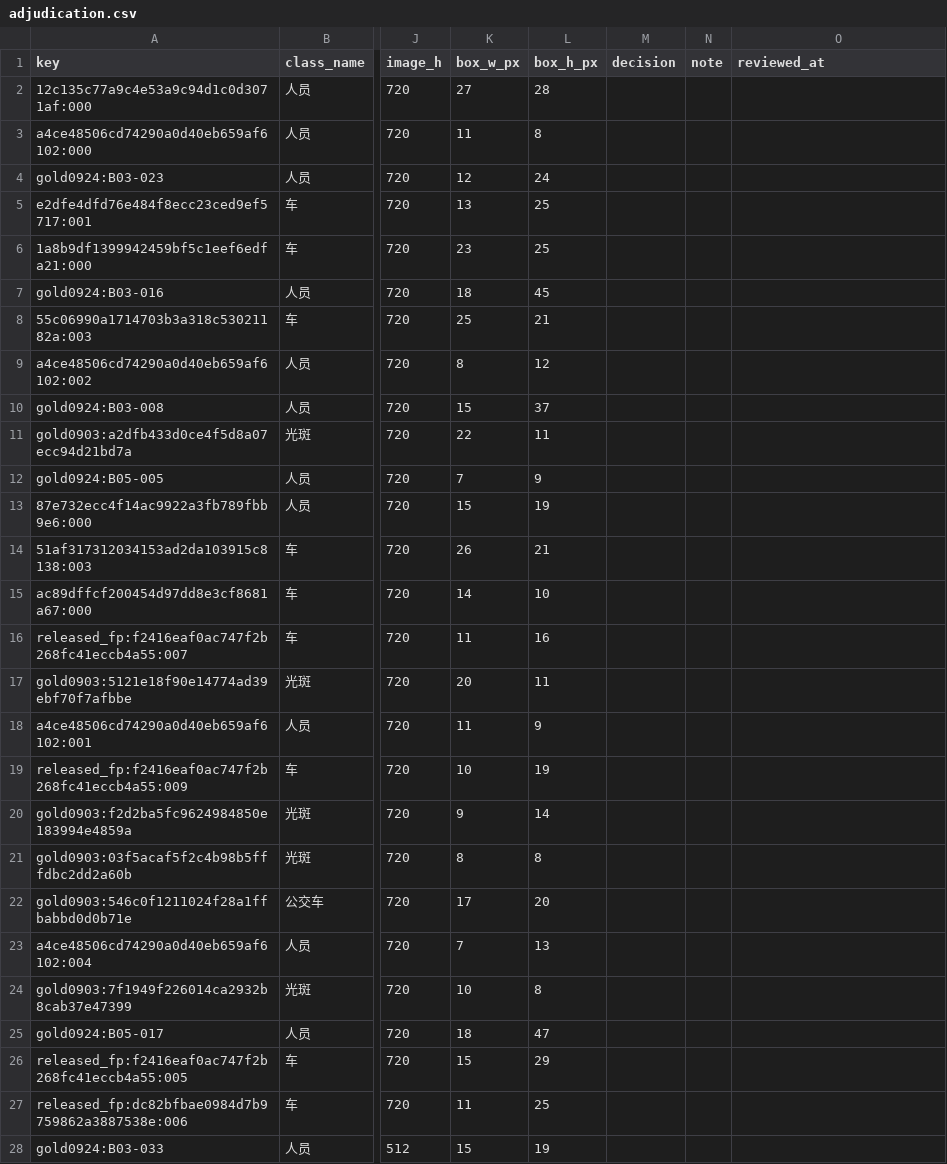
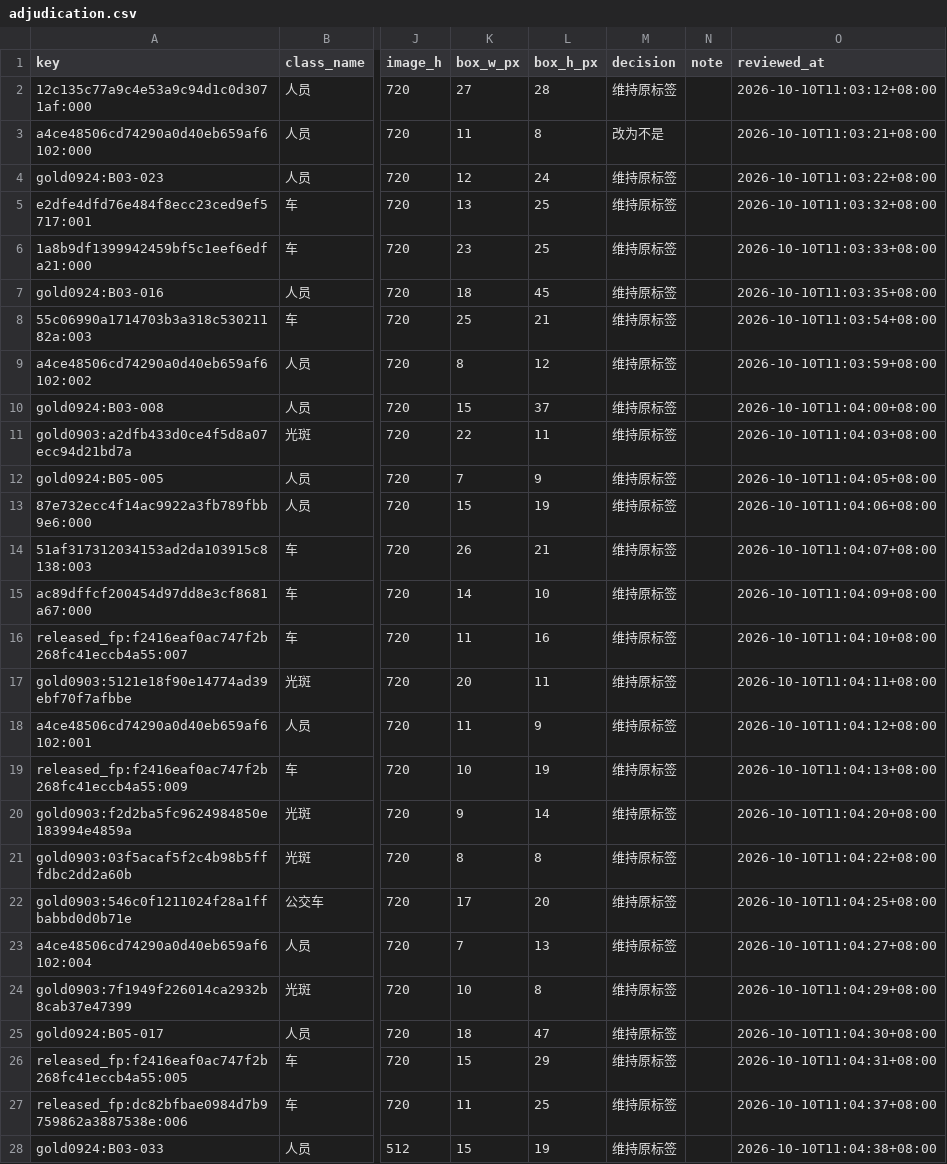
Before and after one commit to kairosbladex/review-annotation-platform, a CSV file: data/label-adjudication-20261009/adjudication.csv, drawn as a sheet; only a part is shown, gaps mark what is left out; the diff covers the shown part only; the diff names each change by its address in the sheet, - before the commit and + after, or states it on an @@ line.

```diff
--- a/data/label-adjudication-20261009/adjudication.csv
+++ b/data/label-adjudication-20261009/adjudication.csv
-M2 (decision): (empty)
+M2 (decision): 维持原标签
-O2 (reviewed_at): (empty)
+O2 (reviewed_at): 2026-10-10T11:03:12+08:00
-M3 (decision): (empty)
+M3 (decision): 改为不是
-O3 (reviewed_at): (empty)
+O3 (reviewed_at): 2026-10-10T11:03:21+08:00
-M4:M28 (decision): (empty)
+M4:M28 (decision): 维持原标签
-O4 (reviewed_at): (empty)
+O4 (reviewed_at): 2026-10-10T11:03:22+08:00
-O5 (reviewed_at): (empty)
+O5 (reviewed_at): 2026-10-10T11:03:32+08:00
-O6 (reviewed_at): (empty)
+O6 (reviewed_at): 2026-10-10T11:03:33+08:00
-O7 (reviewed_at): (empty)
+O7 (reviewed_at): 2026-10-10T11:03:35+08:00
-O8 (reviewed_at): (empty)
+O8 (reviewed_at): 2026-10-10T11:03:54+08:00
-O9 (reviewed_at): (empty)
+O9 (reviewed_at): 2026-10-10T11:03:59+08:00
-O10 (reviewed_at): (empty)
+O10 (reviewed_at): 2026-10-10T11:04:00+08:00
-O11 (reviewed_at): (empty)
+O11 (reviewed_at): 2026-10-10T11:04:03+08:00
-O12 (reviewed_at): (empty)
+O12 (reviewed_at): 2026-10-10T11:04:05+08:00
-O13 (reviewed_at): (empty)
+O13 (reviewed_at): 2026-10-10T11:04:06+08:00
-O14 (reviewed_at): (empty)
+O14 (reviewed_at): 2026-10-10T11:04:07+08:00
-O15 (reviewed_at): (empty)
+O15 (reviewed_at): 2026-10-10T11:04:09+08:00
-O16 (reviewed_at): (empty)
+O16 (reviewed_at): 2026-10-10T11:04:10+08:00
-O17 (reviewed_at): (empty)
+O17 (reviewed_at): 2026-10-10T11:04:11+08:00
-O18 (reviewed_at): (empty)
+O18 (reviewed_at): 2026-10-10T11:04:12+08:00
-O19 (reviewed_at): (empty)
+O19 (reviewed_at): 2026-10-10T11:04:13+08:00
-O20 (reviewed_at): (empty)
+O20 (reviewed_at): 2026-10-10T11:04:20+08:00
-O21 (reviewed_at): (empty)
+O21 (reviewed_at): 2026-10-10T11:04:22+08:00
-O22 (reviewed_at): (empty)
+O22 (reviewed_at): 2026-10-10T11:04:25+08:00
-O23 (reviewed_at): (empty)
+O23 (reviewed_at): 2026-10-10T11:04:27+08:00
-O24 (reviewed_at): (empty)
+O24 (reviewed_at): 2026-10-10T11:04:29+08:00
-O25 (reviewed_at): (empty)
+O25 (reviewed_at): 2026-10-10T11:04:30+08:00
-O26 (reviewed_at): (empty)
+O26 (reviewed_at): 2026-10-10T11:04:31+08:00
-O27 (reviewed_at): (empty)
+O27 (reviewed_at): 2026-10-10T11:04:37+08:00
-O28 (reviewed_at): (empty)
+O28 (reviewed_at): 2026-10-10T11:04:38+08:00
```
Also changed, not shown: 54 edited cells elsewhere in this file, 3 other files.
